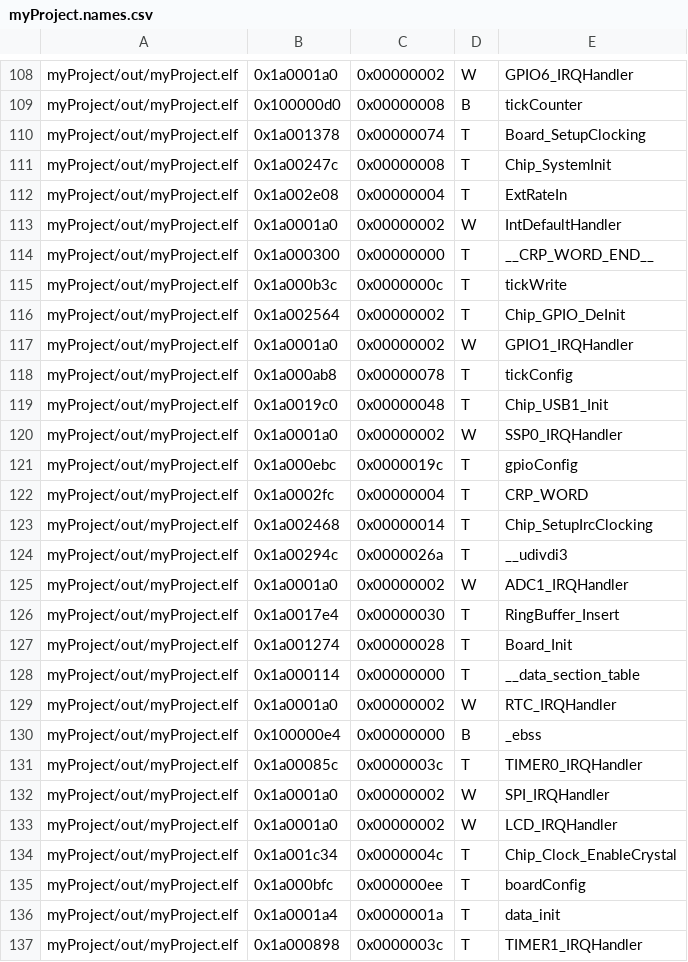
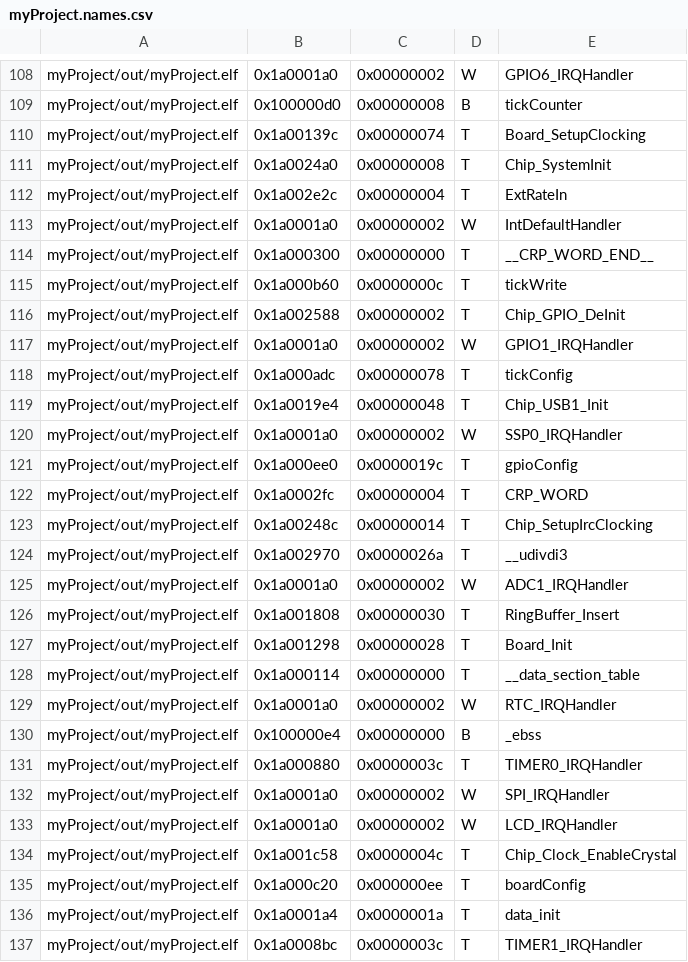
Before and after one commit to adelarja/CESE2018-ProgramaciondeuC, a CSV file: TP2-FSM/myProject/out/myProject.names.csv, drawn as a sheet; only a part is shown, gaps mark what is left out; the diff covers the shown part only.

```diff
--- a/TP2-FSM/myProject/out/myProject.names.csv
+++ b/TP2-FSM/myProject/out/myProject.names.csv
@@ -109,20 +109,20 @@ myProject/out/myProject.elf	0x1a0001a0	0x00000002	W	GPIO6_IRQHandler
 myProject/out/myProject.elf	0x100000d0	0x00000008	B	tickCounter
-myProject/out/myProject.elf	0x1a001378	0x00000074	T	Board_SetupClocking
-myProject/out/myProject.elf	0x1a00247c	0x00000008	T	Chip_SystemInit
-myProject/out/myProject.elf	0x1a002e08	0x00000004	T	ExtRateIn
+myProject/out/myProject.elf	0x1a00139c	0x00000074	T	Board_SetupClocking
+myProject/out/myProject.elf	0x1a0024a0	0x00000008	T	Chip_SystemInit
+myProject/out/myProject.elf	0x1a002e2c	0x00000004	T	ExtRateIn
 myProject/out/myProject.elf	0x1a0001a0	0x00000002	W	IntDefaultHandler
 myProject/out/myProject.elf	0x1a000300	0x00000000	T	__CRP_WORD_END__
-myProject/out/myProject.elf	0x1a000b3c	0x0000000c	T	tickWrite
-myProject/out/myProject.elf	0x1a002564	0x00000002	T	Chip_GPIO_DeInit
+myProject/out/myProject.elf	0x1a000b60	0x0000000c	T	tickWrite
+myProject/out/myProject.elf	0x1a002588	0x00000002	T	Chip_GPIO_DeInit
 myProject/out/myProject.elf	0x1a0001a0	0x00000002	W	GPIO1_IRQHandler
-myProject/out/myProject.elf	0x1a000ab8	0x00000078	T	tickConfig
-myProject/out/myProject.elf	0x1a0019c0	0x00000048	T	Chip_USB1_Init
+myProject/out/myProject.elf	0x1a000adc	0x00000078	T	tickConfig
+myProject/out/myProject.elf	0x1a0019e4	0x00000048	T	Chip_USB1_Init
 myProject/out/myProject.elf	0x1a0001a0	0x00000002	W	SSP0_IRQHandler
-myProject/out/myProject.elf	0x1a000ebc	0x0000019c	T	gpioConfig
+myProject/out/myProject.elf	0x1a000ee0	0x0000019c	T	gpioConfig
 myProject/out/myProject.elf	0x1a0002fc	0x00000004	T	CRP_WORD
-myProject/out/myProject.elf	0x1a002468	0x00000014	T	Chip_SetupIrcClocking
-myProject/out/myProject.elf	0x1a00294c	0x0000026a	T	__udivdi3
+myProject/out/myProject.elf	0x1a00248c	0x00000014	T	Chip_SetupIrcClocking
+myProject/out/myProject.elf	0x1a002970	0x0000026a	T	__udivdi3
 myProject/out/myProject.elf	0x1a0001a0	0x00000002	W	ADC1_IRQHandler
-myProject/out/myProject.elf	0x1a0017e4	0x00000030	T	RingBuffer_Insert
-myProject/out/myProject.elf	0x1a001274	0x00000028	T	Board_Init
+myProject/out/myProject.elf	0x1a001808	0x00000030	T	RingBuffer_Insert
+myProject/out/myProject.elf	0x1a001298	0x00000028	T	Board_Init
 myProject/out/myProject.elf	0x1a000114	0x00000000	T	__data_section_table
@@ -130,8 +130,8 @@ myProject/out/myProject.elf	0x1a0001a0	0x00000002	W	RTC_IRQHandler
 myProject/out/myProject.elf	0x100000e4	0x00000000	B	_ebss
-myProject/out/myProject.elf	0x1a00085c	0x0000003c	T	TIMER0_IRQHandler
+myProject/out/myProject.elf	0x1a000880	0x0000003c	T	TIMER0_IRQHandler
 myProject/out/myProject.elf	0x1a0001a0	0x00000002	W	SPI_IRQHandler
 myProject/out/myProject.elf	0x1a0001a0	0x00000002	W	LCD_IRQHandler
-myProject/out/myProject.elf	0x1a001c34	0x0000004c	T	Chip_Clock_EnableCrystal
-myProject/out/myProject.elf	0x1a000bfc	0x000000ee	T	boardConfig
+myProject/out/myProject.elf	0x1a001c58	0x0000004c	T	Chip_Clock_EnableCrystal
+myProject/out/myProject.elf	0x1a000c20	0x000000ee	T	boardConfig
 myProject/out/myProject.elf	0x1a0001a4	0x0000001a	T	data_init
-myProject/out/myProject.elf	0x1a000898	0x0000003c	T	TIMER1_IRQHandler
+myProject/out/myProject.elf	0x1a0008bc	0x0000003c	T	TIMER1_IRQHandler
```
Also changed, not shown: 156 edited cells elsewhere in this file, 6 other files.
